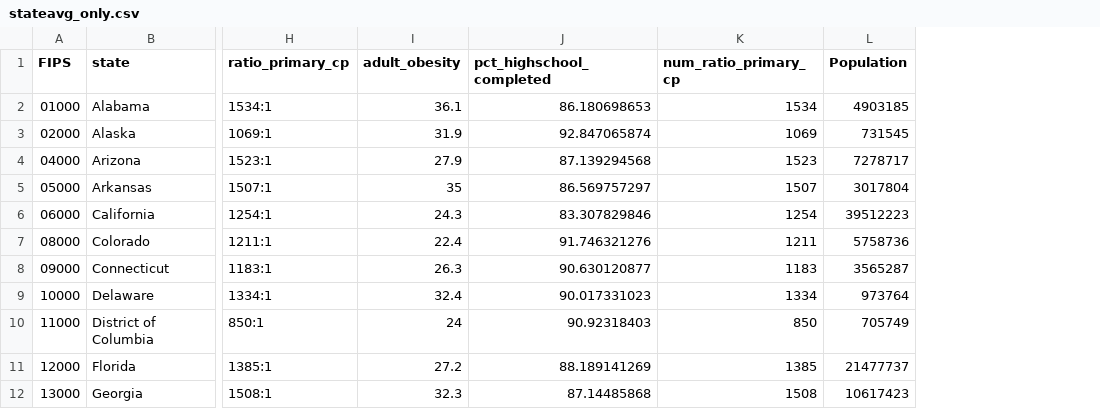
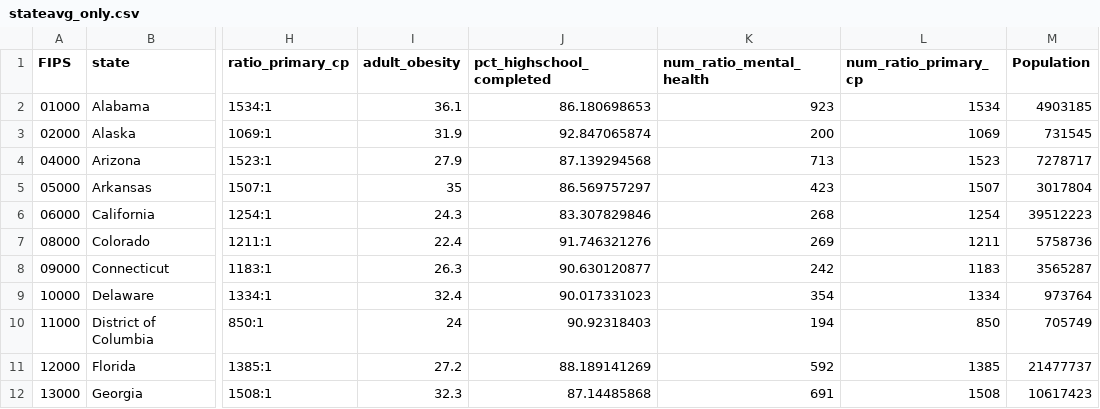
Before and after one commit to WL-Biol185-ShinyProjects/health-access, a CSV file: stateavg_only.csv, drawn as a sheet; only a part is shown, gaps mark what is left out; the diff names each change by its address in the sheet, - before the commit and + after, or states it on an @@ line.

Commit message:
added mental health providers

```diff
--- a/stateavg_only.csv
+++ b/stateavg_only.csv
+column K (num_ratio_mental_health), rows 2-12: 923 | 200 | 713 | 423 | 268 | 269 | 242 | 354 | 194 | 592 | 691
```
